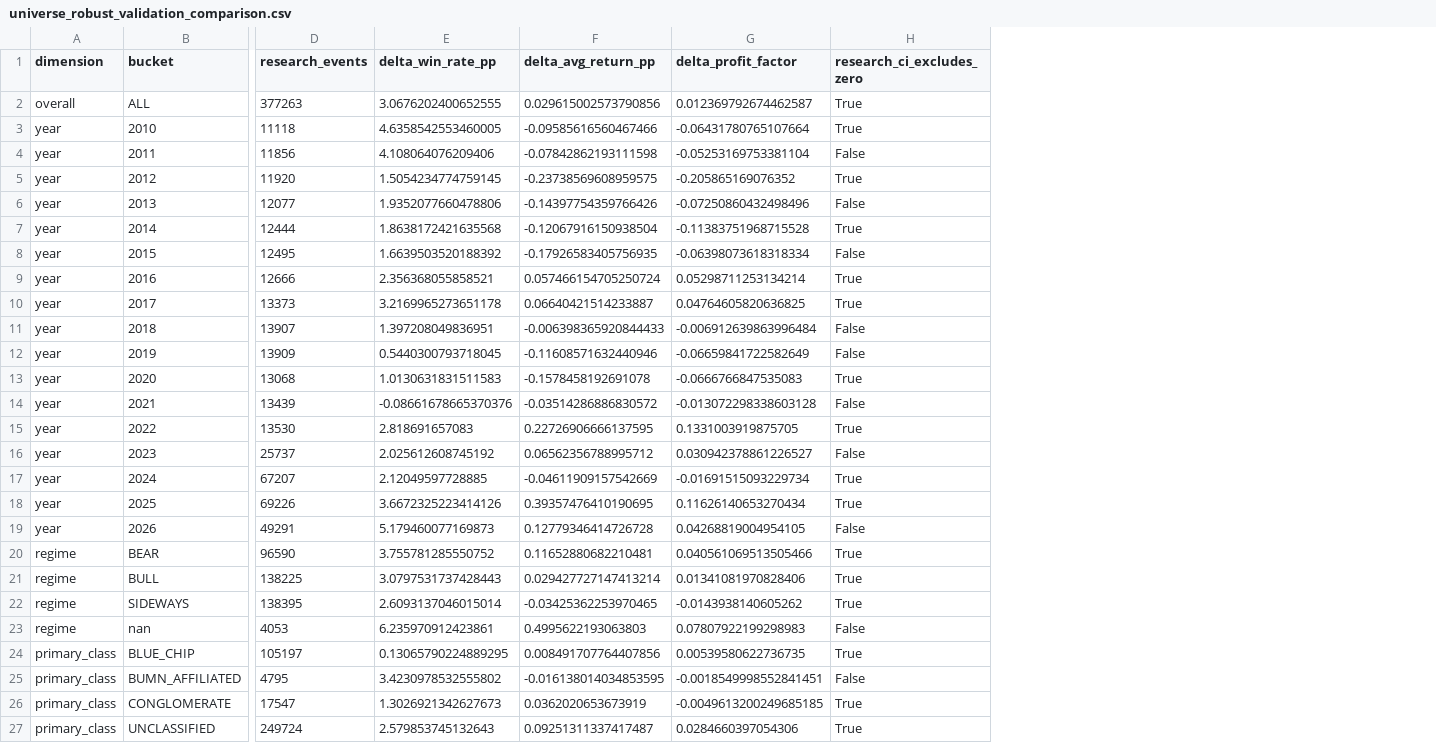
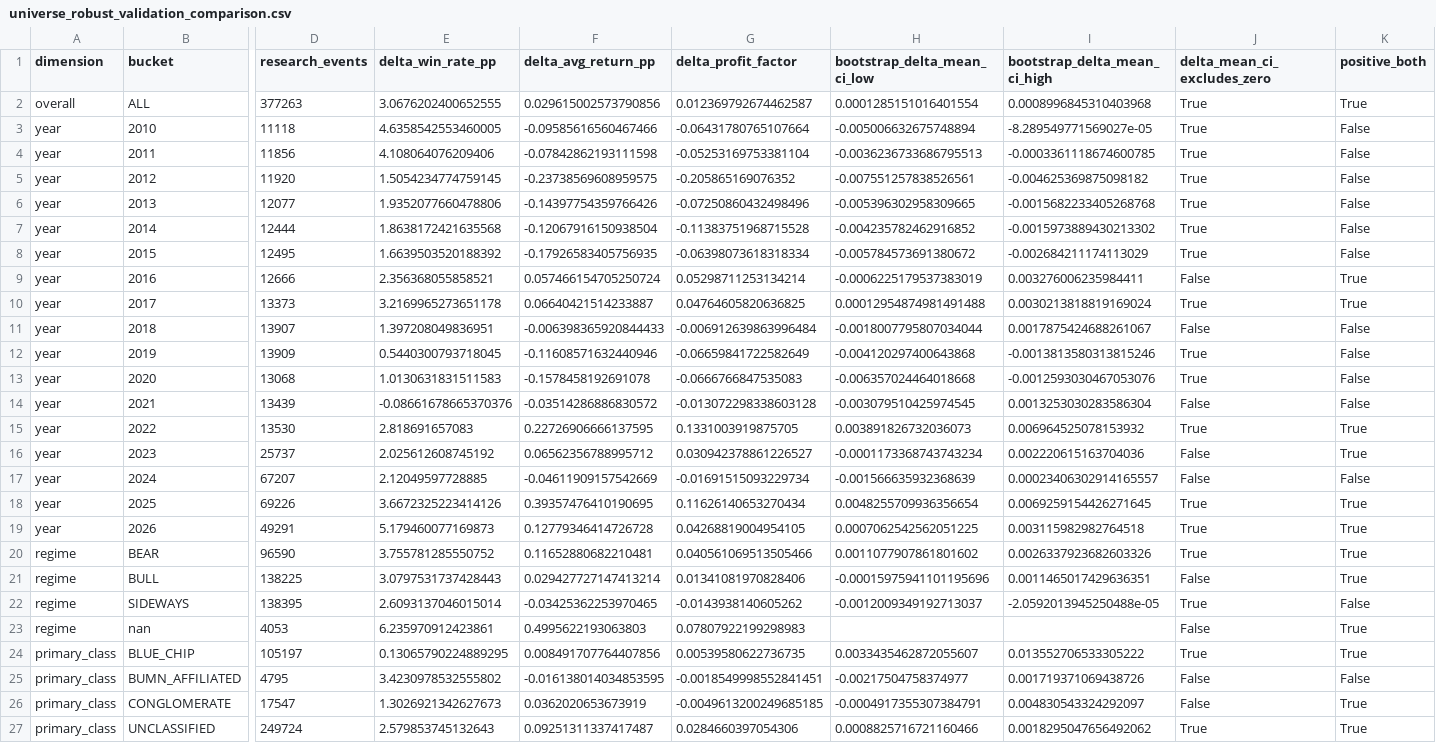
Before and after one commit to byusetianto-netizen/bayu-idx-trading-engine, a CSV file: data/universe_robust_validation_comparison.csv, drawn as a sheet; only a part is shown, gaps mark what is left out; addresses are those after the commit; the diff names each change by its address in the sheet, - before the commit and + after, or states it on an @@ line.

```diff
--- a/data/universe_robust_validation_comparison.csv
+++ b/data/universe_robust_validation_comparison.csv
+column H (bootstrap_delta_mean_ci_low), rows 2-27: 0.0001285151016401554 | -0.005006632675748894 | -0.0036236733686795513 | -0.007551257838526561 | -0.005396302958309665 | -0.004235782462916852 | -0.005784573691380672 | -0.0006225179537383019 | 0.00012954874981491488 | -0.0018007795807034044 | -0.004120297400643868 | -0.006357024464018668 | -0.003079510425974545 | 0.003891826732036073 | -0.0001173368743743234 | -0.001566635932368639 | 0.0048255709936356654 | 0.0007062542562051225 | 0.0011077907861801602 | -0.00015975941101195696 | -0.0012009349192713037 |  | 0.0033435462872055607 | -0.00217504758374977 | -0.0004917355307384791 | 0.0008825716721160466
+column I (bootstrap_delta_mean_ci_high), rows 2-27: 0.0008996845310403968 | -8.289549771569027e-05 | -0.0003361118674600785 | -0.004625369875098182 | -0.0015682233405268768 | -0.0015973889430213302 | -0.002684211174113029 | 0.003276006235984411 | 0.0030213818819169024 | 0.0017875424688261067 | -0.0013813580313815246 | -0.0012593030467053076 | 0.0013253030283586304 | 0.006964525078153932 | 0.002220615163704036 | 0.00023406302914165557 | 0.0069259154426271645 | 0.003115982982764518 | 0.0026337923682603326 | 0.0011465017429636351 | -2.0592013945250488e-05 |  | 0.013552706533305222 | 0.001719371069438726 | 0.004830543324292097 | 0.0018295047656492062
+column K (positive_both), rows 2-27: True | False | False | False | False | False | False | True | True | False | False | False | False | True | True | False | True | True | True | True | False | True | True | False | True | True
-J1: research_ci_excludes_zero
+J1: delta_mean_ci_excludes_zero
-J4 (delta_mean_ci_excludes_zero): False
+J4 (delta_mean_ci_excludes_zero): True
-J6 (delta_mean_ci_excludes_zero): False
+J6 (delta_mean_ci_excludes_zero): True
-J8 (delta_mean_ci_excludes_zero): False
+J8 (delta_mean_ci_excludes_zero): True
-J9 (delta_mean_ci_excludes_zero): True
+J9 (delta_mean_ci_excludes_zero): False
-J12 (delta_mean_ci_excludes_zero): False
+J12 (delta_mean_ci_excludes_zero): True
-J17 (delta_mean_ci_excludes_zero): True
+J17 (delta_mean_ci_excludes_zero): False
-J19 (delta_mean_ci_excludes_zero): False
+J19 (delta_mean_ci_excludes_zero): True
-J21 (delta_mean_ci_excludes_zero): True
+J21 (delta_mean_ci_excludes_zero): False
-J26 (delta_mean_ci_excludes_zero): True
+J26 (delta_mean_ci_excludes_zero): False
```
Also changed, not shown: data/universe_robust_validation_stats.csv, 2 other files.
